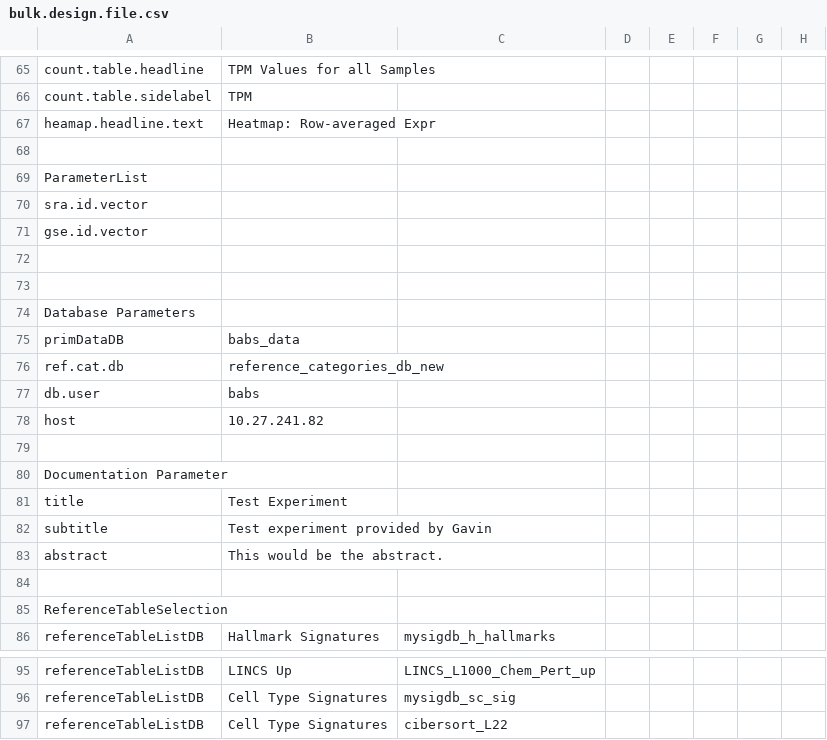
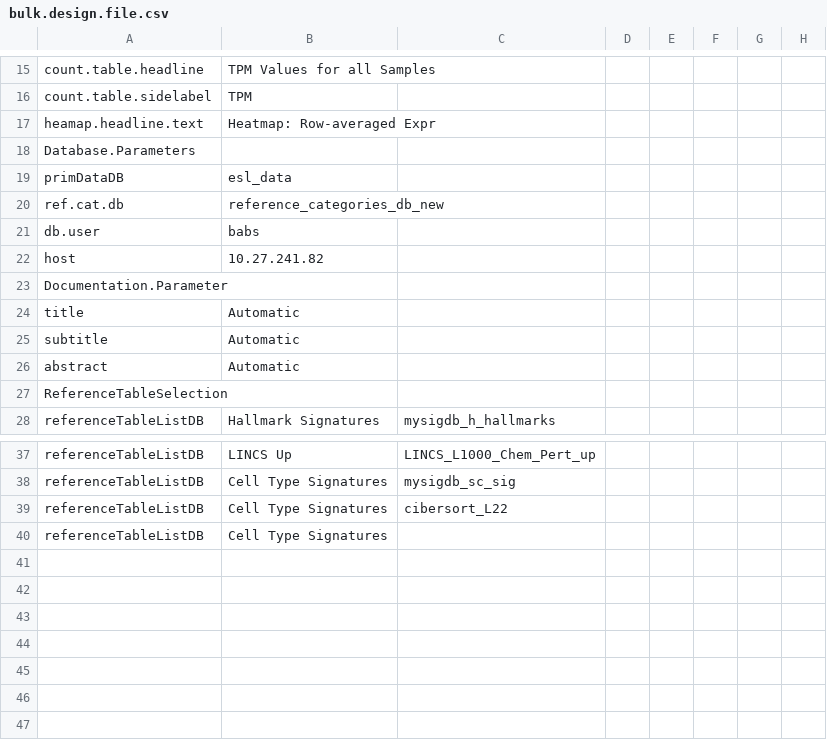
Before and after one commit to decusInLabore/bulkRNAseq_workflow, a CSV file: design/bulk.design.file.csv, drawn as a sheet; only a part is shown, gaps mark what is left out; the diff covers the shown part only.

Commit message:
Updated automatic workflow

```diff
--- a/design/bulk.design.file.csv
+++ b/design/bulk.design.file.csv
@@ -68,8 +18,2 @@ heamap.headline.text,Heatmap: Row-averaged Expr,,,,,,
-,,,,,,,
-ParameterList,,,,,,,
-sra.id.vector,,,,,,,
-gse.id.vector,,,,,,,
-,,,,,,,
-,,,,,,,
-Database Parameters,,,,,,,
-primDataDB,babs_data,,,,,,
+Database.Parameters,,
+primDataDB,esl_data,
@@ -79,6 +23,4 @@ host,10.27.241.82,,,,,,
-,,,,,,,
-Documentation Parameter,,,,,,,
-title,Test Experiment,,,,,,
-subtitle,Test experiment provided by Gavin,,,,,,
-abstract,This would be the abstract.,,,,,,
-,,,,,,,
+Documentation.Parameter,,
+title,Automatic,
+subtitle,Automatic,
+abstract,Automatic,
@@ -97,0 +40 @@ referenceTableListDB,Cell Type Signatures,cibersort_L22,,,,,
+referenceTableListDB,Cell Type Signatures,
```
Also changed, not shown: 1 added row, 51 removed rows and 12 edited cells elsewhere in this file, 10 other files.
